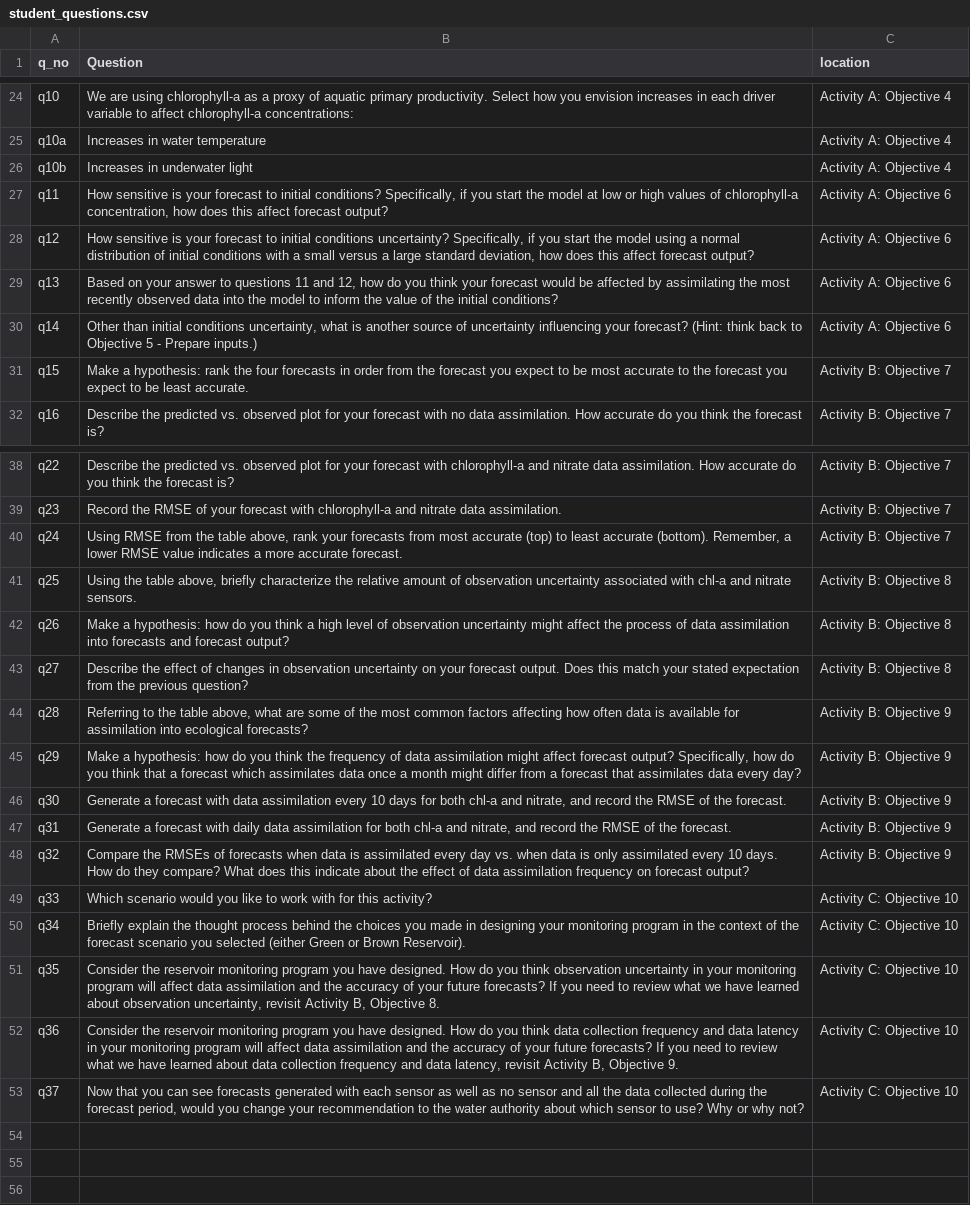
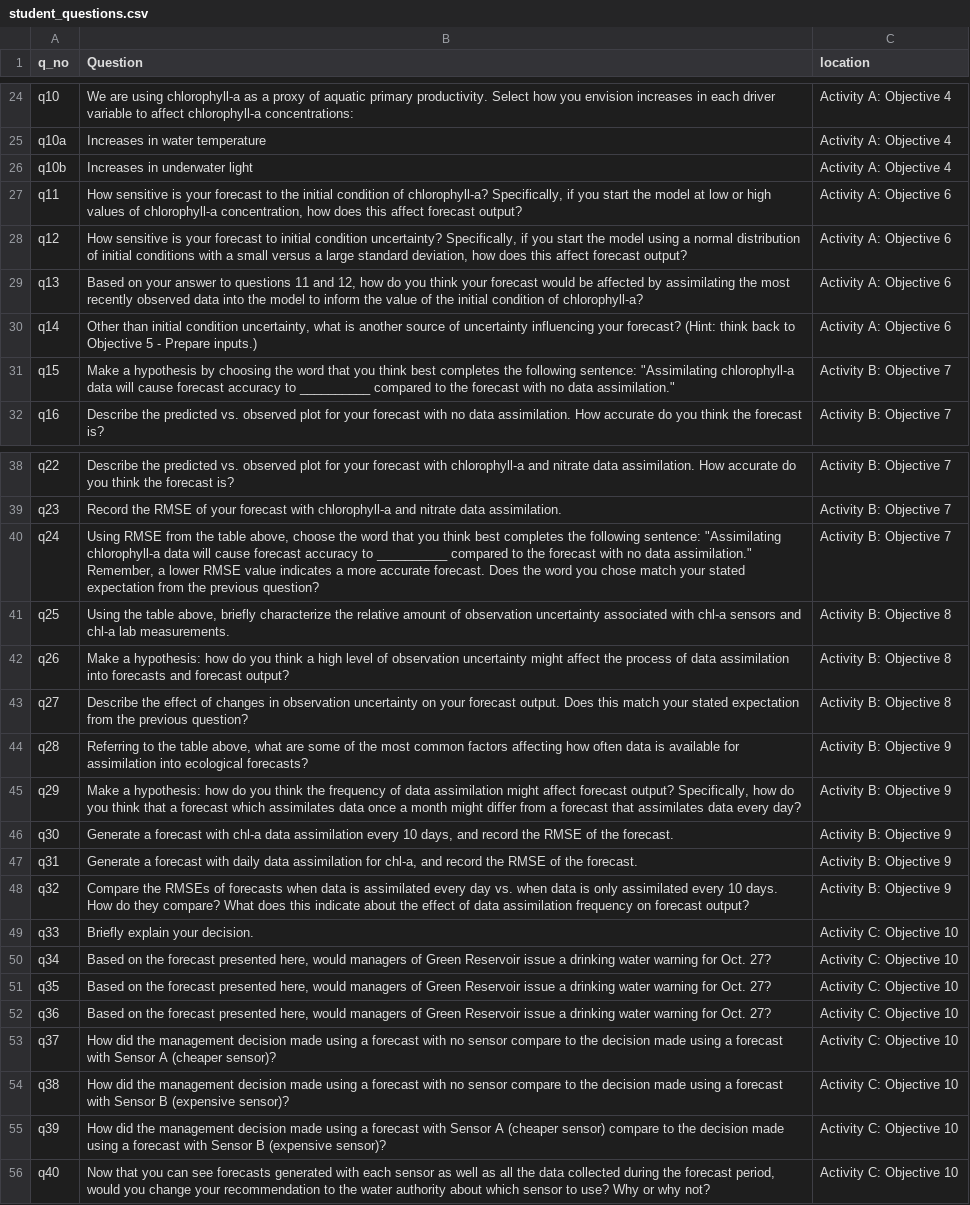
Before and after one commit to MacrosystemsEDDIE/module7, a CSV file: app/data/student_questions.csv, drawn as a sheet; only a part is shown, gaps mark what is left out; the diff names each change by its address in the sheet, - before the commit and + after, or states it on an @@ line.

```diff
--- a/app/data/student_questions.csv
+++ b/app/data/student_questions.csv
-B27 (Question): …forecast to initial conditions? Specifically, if…
+B27 (Question): …forecast to the initial condition of chlorophyll-a? Specifically, if…
-B28 (Question): …to initial conditions uncertainty? Specifically,…
+B28 (Question): …to initial condition uncertainty? Specifically,…
-B29 (Question): …the initial conditions?
+B29 (Question): …the initial condition of chlorophyll-a?
-B30 (Question): …than initial conditions uncertainty, what…
+B30 (Question): …than initial condition uncertainty, what…
-B31 (Question): Make a hypothesis: rank the four forecasts in order from the forecast you expect to be most accurate to the forecast you expect to be least accurate.
+B31 (Question): Make a hypothesis by choosing the word that you think best completes the following sentence: "Assimilating chlorophyll-a data will cause forecast accuracy to __________ compared to the forecast with no data assimilation."
-B40 (Question): …table above, rank your forecasts from most accurate (top) to least accurate (bottom). Remember, a lower RMSE value indicates a more accurate forecast.
+B40 (Question): …table above, choose the word that you think best completes the following sentence: "Assimilating chlorophyll-a data will cause forecast accuracy to __________ compared to the forecast with no data assimilation." Remember, a lower RMSE value indicates a more accurate forecast. Does the word you chose match your stated expectation from the previous question?
-B41 (Question): …with chl-a and nitrate sensors.
+B41 (Question): …with chl-a sensors and chl-a lab measurements.
-B46 (Question): …forecast with data assimilation every 10 days for both chl-a and nitrate, and record…
+B46 (Question): …forecast with chl-a data assimilation every 10 days, and record…
-B47 (Question): …assimilation for both chl-a and nitrate, and record…
+B47 (Question): …assimilation for chl-a, and record…
-B49 (Question): Which scenario would you like to work with for this activity?
+B49 (Question): Briefly explain your decision.
-B50 (Question): Briefly explain the thought process behind the choices you made in designing your monitoring program in the context of the forecast scenario you selected (either Green or Brown Reservoir).
+B50 (Question): Based on the forecast presented here, would managers of Green Reservoir issue a drinking water warning for Oct. 27?
-B51 (Question): Consider the reservoir monitoring program you have designed. How do you think observation uncertainty in your monitoring program will affect data assimilation and the accuracy of your future forecasts? If you need to review what we have learned about observation uncertainty, revisit Activity B, Objective 8.
+B51 (Question): Based on the forecast presented here, would managers of Green Reservoir issue a drinking water warning for Oct. 27?
-B52 (Question): Consider the reservoir monitoring program you have designed. How do you think data collection frequency and data latency in your monitoring program will affect data assimilation and the accuracy of your future forecasts? If you need to review what we have learned about data collection frequency and data latency, revisit Activity B, Objective 9.
+B52 (Question): Based on the forecast presented here, would managers of Green Reservoir issue a drinking water warning for Oct. 27?
-B53 (Question): Now that you can see forecasts generated with each sensor as well as no sensor and all the data collected during the forecast period, would you change your recommendation to the water authority about which sensor to use? Why or why not?
+B53 (Question): How did the management decision made using a forecast with no sensor compare to the decision made using a forecast with Sensor A (cheaper sensor)?
+row 54: q38 | How did the management decision made using a forecast with no sensor compare to the decision made using a forecast with Sensor B (expensive sensor)? | Activity C: Objective 10
+row 55: q39 | How did the management decision made using a forecast with Sensor A (cheaper sensor) compare to the decision made using a forecast with Sensor B (expensive sensor)? | Activity C: Objective 10
+row 56: q40 | Now that you can see forecasts generated with each sensor as well as all the data collected during the forecast period, would you change your recommendation to the water authority about which sensor to use? Why or why not? | Activity C: Objective 10
```
Also changed, not shown: app/data/module_text.csv, 7 other files.
